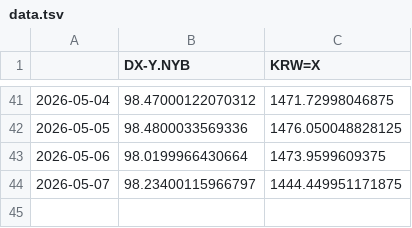
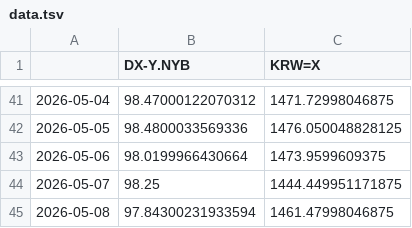
Before and after one commit to pinedance/quant-data-open, a TSV file: output/US/economy/D/data.tsv, drawn as a sheet; only a part is shown, gaps mark what is left out.

```diff
--- a/output/US/economy/D/data.tsv
+++ b/output/US/economy/D/data.tsv
@@ -43,2 +43,3 @@
 2026-05-06	98.0199966430664	1473.9599609375
-2026-05-07	98.23400115966797	1444.449951171875
+2026-05-07	98.25	1444.449951171875
+2026-05-08	97.84300231933594	1461.47998046875
```
Also changed, not shown: output/KR/economy/D/ECOS.tsv, output/KR/economy/D/markets.tsv, 1 other file.
